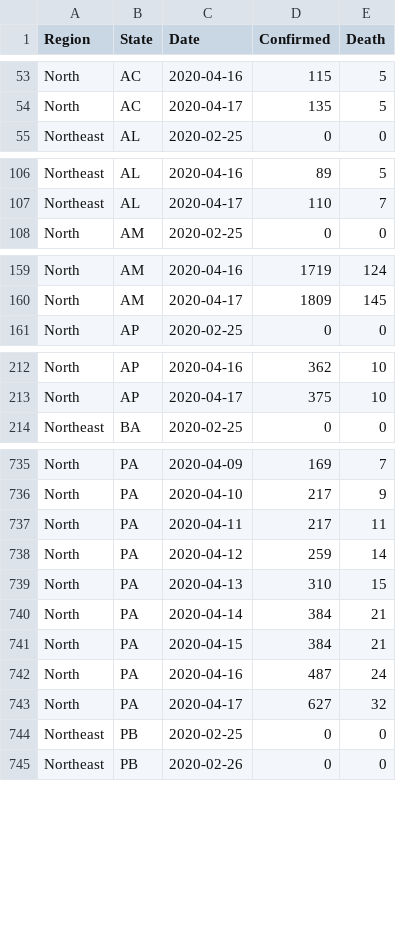
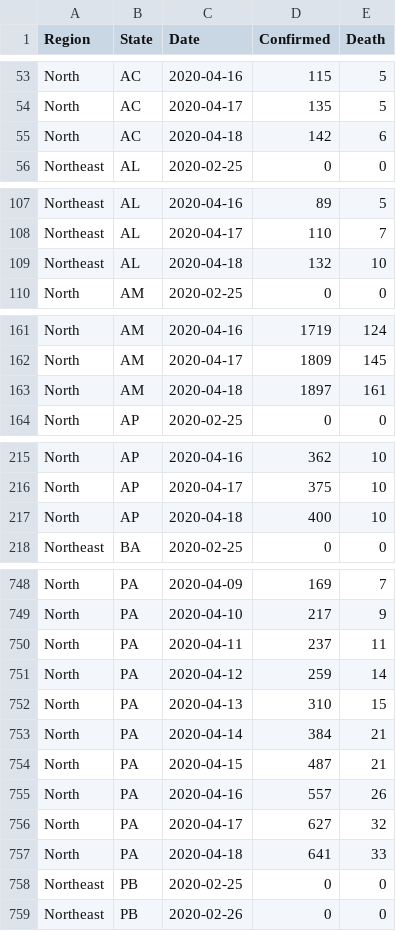
Before and after one commit to pdpcosta/COVID-19_Brazil, a CSV file: DATA/COVID-19_Brazil_CONF_DEATH.csv, drawn as a sheet; only a part is shown, gaps mark what is left out; the diff covers the shown part only.

Commit message:
Add files via upload
Updated until 2020-04-19

```diff
--- a/DATA/COVID-19_Brazil_CONF_DEATH.csv
+++ b/DATA/COVID-19_Brazil_CONF_DEATH.csv
@@ -54,2 +54,3 @@ North,AC,2020-04-16,115,5
 North,AC,2020-04-17,135,5
+North,AC,2020-04-18,142,6
 Northeast,AL,2020-02-25,0,0
@@ -107,2 +108,3 @@ Northeast,AL,2020-04-16,89,5
 Northeast,AL,2020-04-17,110,7
+Northeast,AL,2020-04-18,132,10
 North,AM,2020-02-25,0,0
@@ -160,2 +162,3 @@ North,AM,2020-04-16,1719,124
 North,AM,2020-04-17,1809,145
+North,AM,2020-04-18,1897,161
 North,AP,2020-02-25,0,0
@@ -213,2 +216,3 @@ North,AP,2020-04-16,362,10
 North,AP,2020-04-17,375,10
+North,AP,2020-04-18,400,10
 Northeast,BA,2020-02-25,0,0
@@ -736,3 +749,3 @@ North,PA,2020-04-09,169,7
 North,PA,2020-04-10,217,9
-North,PA,2020-04-11,217,11
+North,PA,2020-04-11,237,11
 North,PA,2020-04-12,259,14
@@ -740,5 +753,6 @@ North,PA,2020-04-13,310,15
 North,PA,2020-04-14,384,21
-North,PA,2020-04-15,384,21
-North,PA,2020-04-16,487,24
+North,PA,2020-04-15,487,21
+North,PA,2020-04-16,557,26
 North,PA,2020-04-17,627,32
+North,PA,2020-04-18,641,33
 Northeast,PB,2020-02-25,0,0
```
Also changed, not shown: 22 added rows and 2 edited cells elsewhere in this file.
